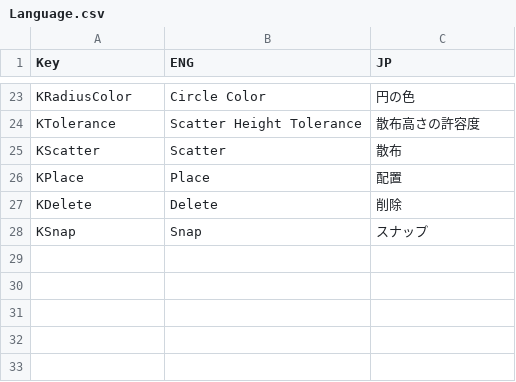
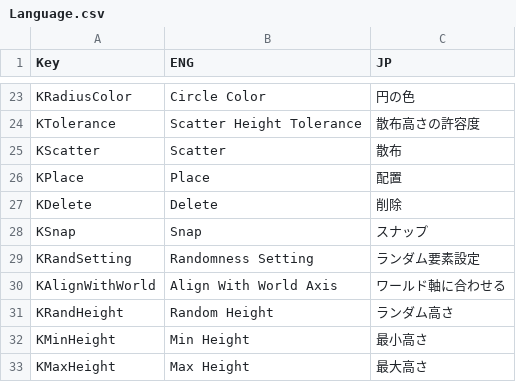
Before and after one commit to dgjl333/placer, a CSV file: Others/Language.csv, drawn as a sheet; only a part is shown, gaps mark what is left out; the diff names each change by its address in the sheet, - before the commit and + after, or states it on an @@ line.

Commit message:
refactoring and random height

```diff
--- a/Others/Language.csv
+++ b/Others/Language.csv
+row 29: KRandSetting | Randomness Setting | ランダム要素設定
+row 30: KAlignWithWorld | Align With World Axis | ワールド軸に合わせる
+row 31: KRandHeight | Random Height | ランダム高さ
+row 32: KMinHeight | Min Height | 最小高さ
+row 33: KMaxHeight | Max Height | 最大高さ
```
Also changed, not shown: 2 other files.
